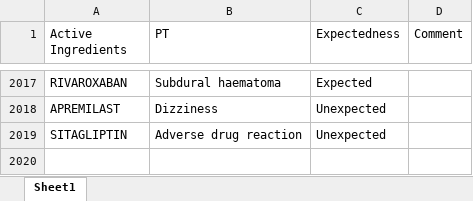
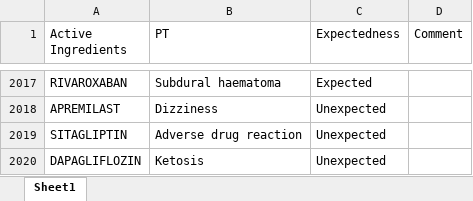
Before and after one commit to JPadhy0680/PV-Automation-Hub-Test, an Excel workbook: data/Listedness_CX.xlsx, sheet Sheet1, drawn as a sheet; only a part is shown, gaps mark what is left out; values as stored, in another font and other column widths than the file's, no borders; the diff names each change by its address in the sheet, - before the commit and + after, or states it on an @@ line.

Commit message:
Update listedness: DAPAGLIFLOZIN / Ketosis

```diff
--- a/data/Listedness_CX.xlsx (sheet Sheet1)
+++ b/data/Listedness_CX.xlsx (sheet Sheet1)
+row 2020: DAPAGLIFLOZIN | Ketosis | Unexpected
```
